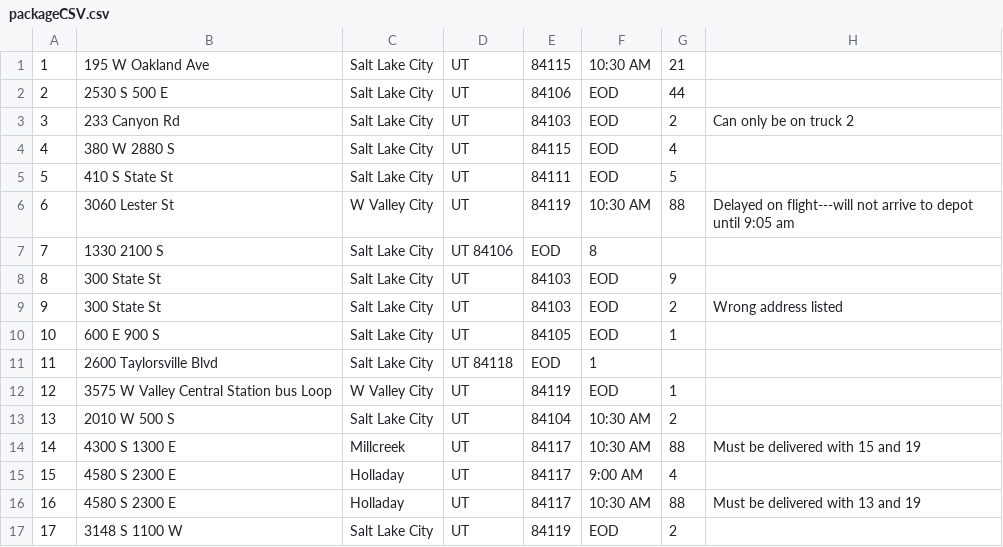
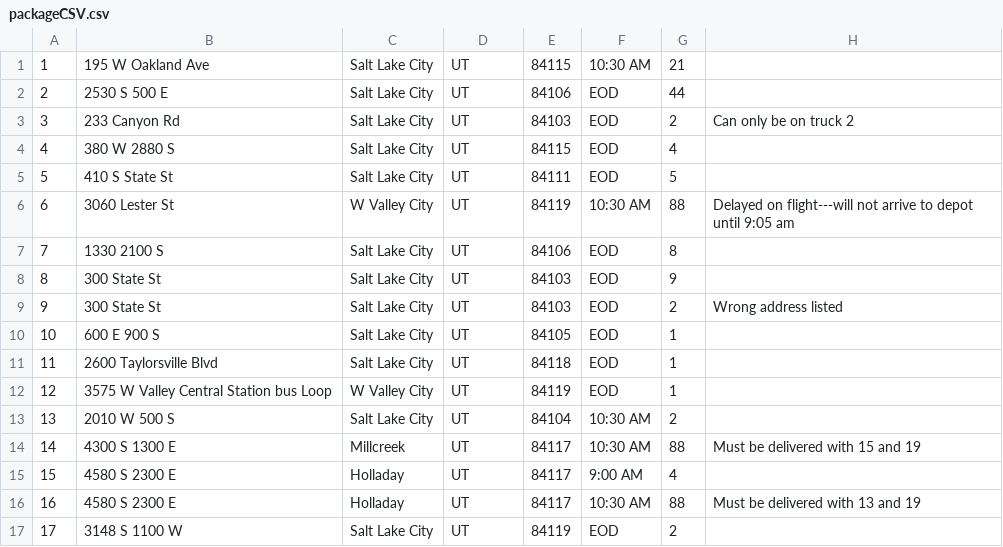
Before and after one commit to tmcayden/C950-WGUPS, a CSV file: C950 WGUPS/csv/packageCSV.csv, drawn as a sheet; only a part is shown.

```diff
--- a/C950 WGUPS/csv/packageCSV.csv
+++ b/C950 WGUPS/csv/packageCSV.csv
@@ -6,3 +6,3 @@
 6,3060 Lester St,W Valley City,UT,84119,10:30 AM,88,Delayed on flight---will not arrive to depot until 9:05 am,
-7,1330 2100 S,Salt Lake City,UT	84106,EOD,8,,
+7,1330 2100 S,Salt Lake City,UT,84106,EOD,8,,
 8,300 State St,Salt Lake City,UT,84103,EOD,9,,
@@ -10,3 +10,3 @@
 10,600 E 900 S,Salt Lake City,UT,84105,EOD,1,,
-11,2600 Taylorsville Blvd,Salt Lake City,UT	84118,EOD,1,,
+11,2600 Taylorsville Blvd,Salt Lake City,UT,84118,EOD,1,,
 12,3575 W Valley Central Station bus Loop,W Valley City,UT,84119,EOD,1,,
```
Also changed, not shown: 4 other files.
